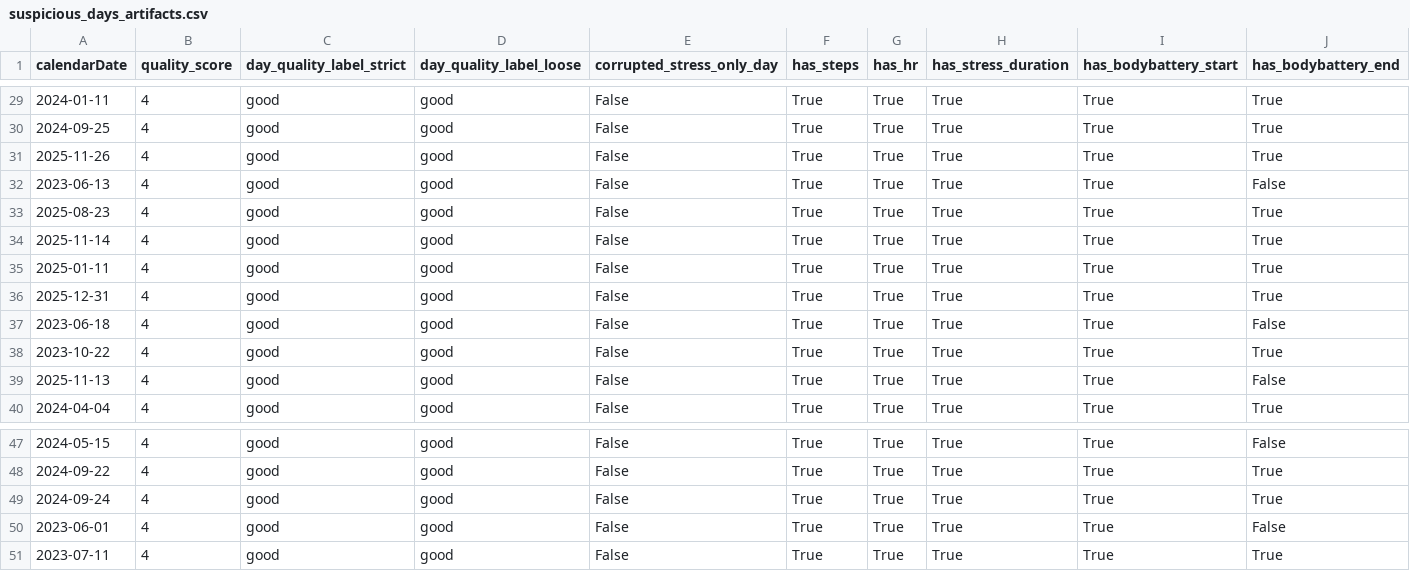
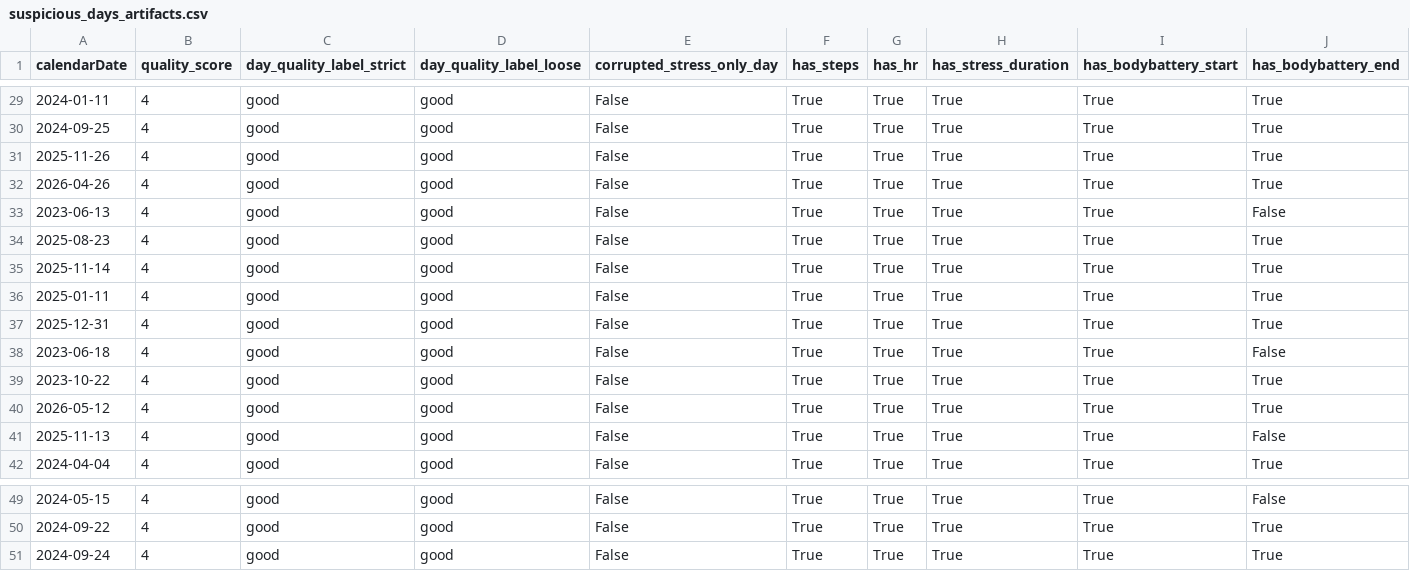
Before and after one commit to AlexBatrakov/wearable-analytics, a CSV file: reports/suspicious_days_artifacts.csv, drawn as a sheet; only a part is shown, gaps mark what is left out; removed rows and columns are numbered as before the commit, all else as after; rows hold the shown columns only; the diff names each change by its address in the sheet, - before the commit and + after, or states it on an @@ line.

```diff
--- a/reports/suspicious_days_artifacts.csv
+++ b/reports/suspicious_days_artifacts.csv
+row 32: 2026-04-26 | 4 | good | good | False | True | True | True | True | True
+row 40: 2026-05-12 | 4 | good | good | False | True | True | True | True | True
-row 50: 2023-06-01 | 4 | good | good | False | True | True | True | True | False
-row 51: 2023-07-11 | 4 | good | good | False | True | True | True | True | True
```
Also changed, not shown: reports/data_dictionary.csv, reports/monitoring_features_full_catalog.csv, 57 other files.
